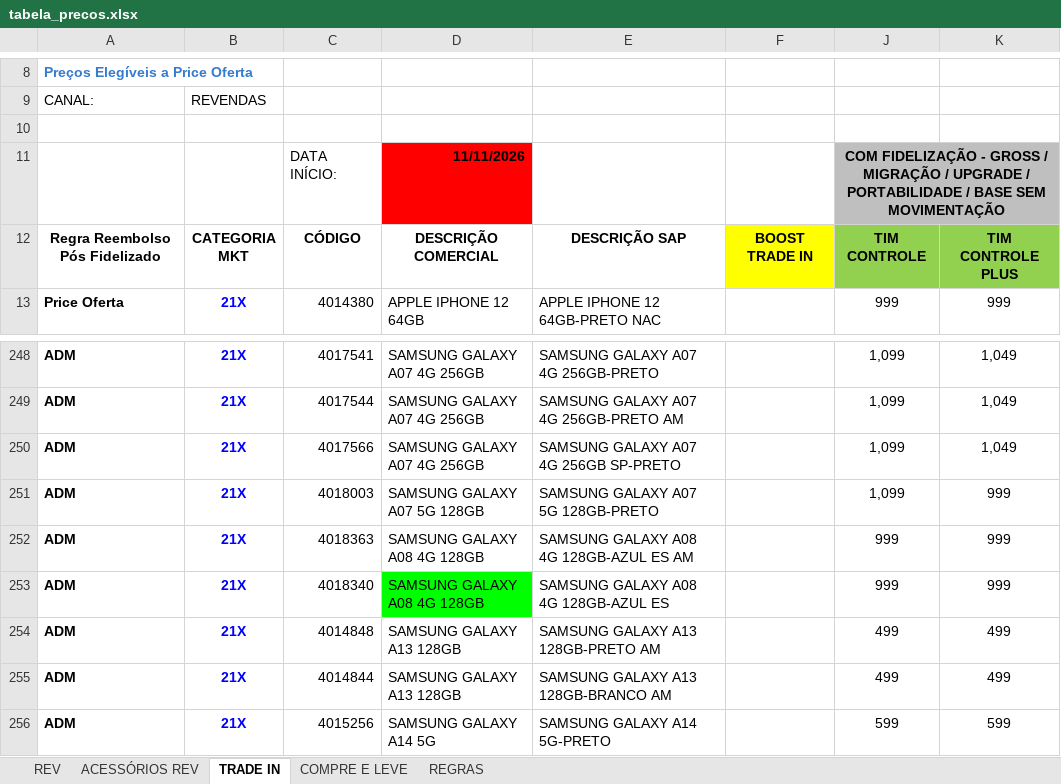
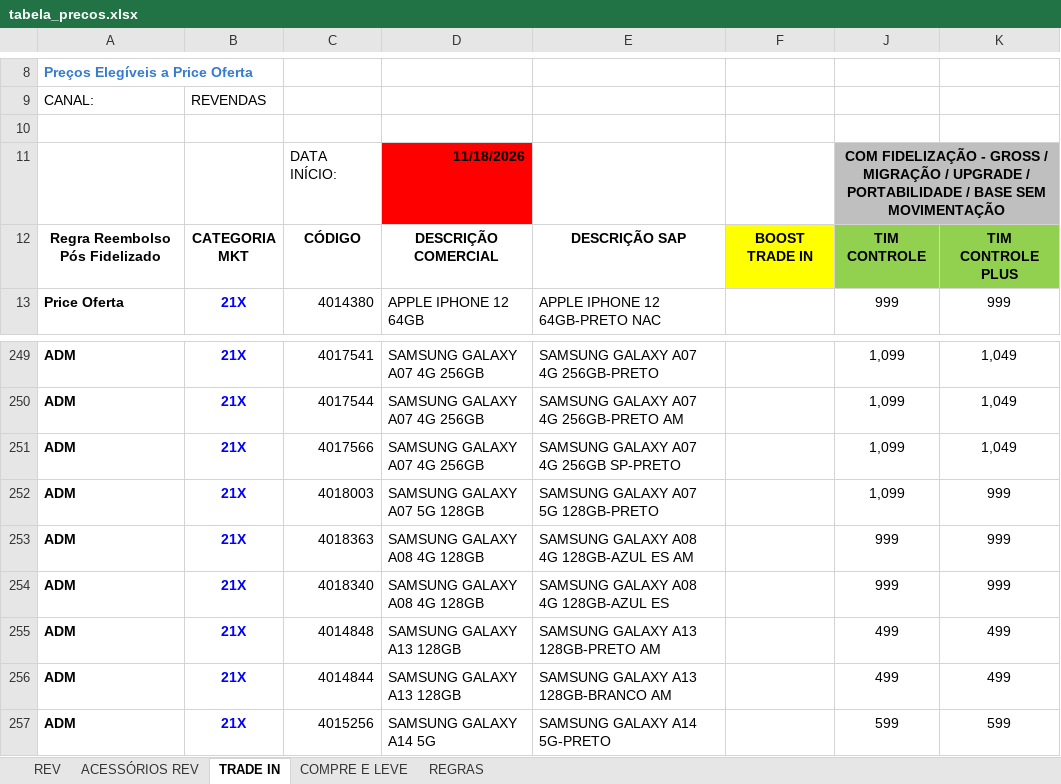
Before and after one commit to Hermes-Ecaflip/Tabela-de-preco-da-TIM, an Excel workbook: tabela_precos.xlsx, sheet TRADE IN, drawn as a sheet; only a part is shown, gaps mark what is left out; values as stored, in another font and other column widths than the file's, no borders; conditional formats not drawn; addresses are those after the commit; the diff covers the shown part only; the diff names each change by its address in the sheet, - before the commit and + after, or states it on an @@ line.

```diff
--- a/tabela_precos.xlsx (sheet TRADE IN)
+++ b/tabela_precos.xlsx (sheet TRADE IN)
-D11: 11/11/2026
+D11: 11/18/2026
-D254 fill: #00FF00
+D254 fill: none
```
Also changed, not shown: 1 added row, 79 edited cells and cell formats elsewhere in this sheet, sheet ACESSÓRIOS REV, sheet REV, sheet COMPRE E LEVE, charts or pictures.
